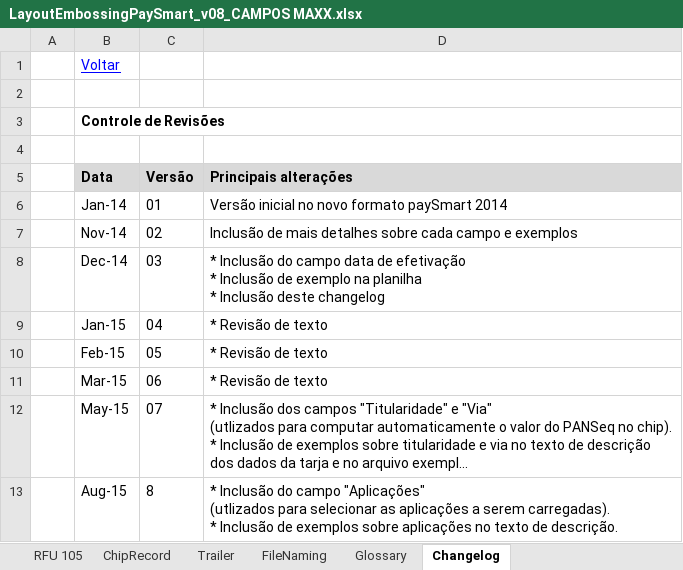
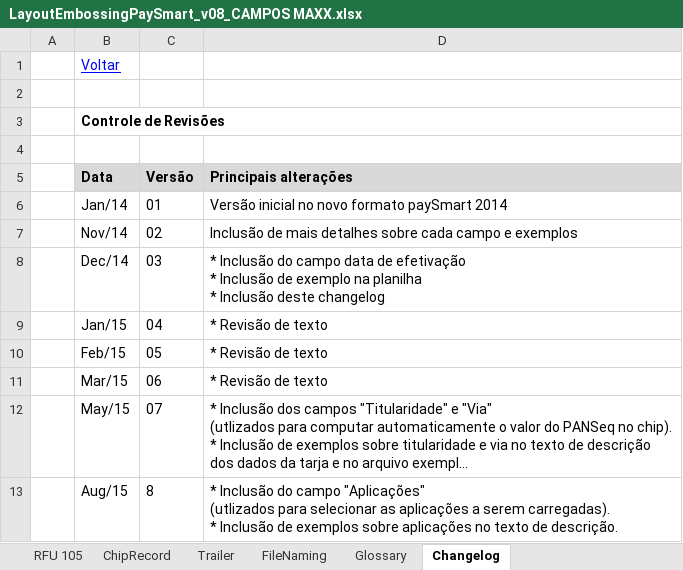
Before and after one commit to Marrior-dot/SysdataSmartvale, an Excel workbook: documentacao/embossing/paysmart/LayoutEmbossingPaySmart_v08_CAMPOS MAXX.xlsx, sheet Changelog, drawn as a sheet; long unchanged cells end in …; values as stored, in another font and other column widths than the file's, no borders; charts and pictures not drawn; the diff names each change by its address in the sheet, - before the commit and + after, or states it on an @@ line.

```diff
--- a/documentacao/embossing/paysmart/LayoutEmbossingPaySmart_v08_CAMPOS MAXX.xlsx (sheet Changelog)
+++ b/documentacao/embossing/paysmart/LayoutEmbossingPaySmart_v08_CAMPOS MAXX.xlsx (sheet Changelog)
-B6 (Data): Jan-14
+B6 (Data): Jan/14
-B7 (Data): Nov-14
+B7 (Data): Nov/14
-B8 (Data): Dec-14
+B8 (Data): Dec/14
-B9 (Data): Jan-15
+B9 (Data): Jan/15
-B10 (Data): Feb-15
+B10 (Data): Feb/15
-B11 (Data): Mar-15
+B11 (Data): Mar/15
-B12 (Data): May-15
+B12 (Data): May/15
-B13 (Data): Aug-15
+B13 (Data): Aug/15
```
Also changed, not shown: sheet Record, sheet Overview, sheet Header, formulas that keep their value, charts or pictures, 4 other files.
